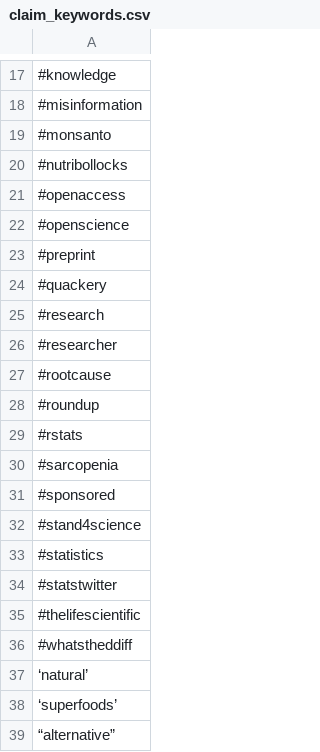
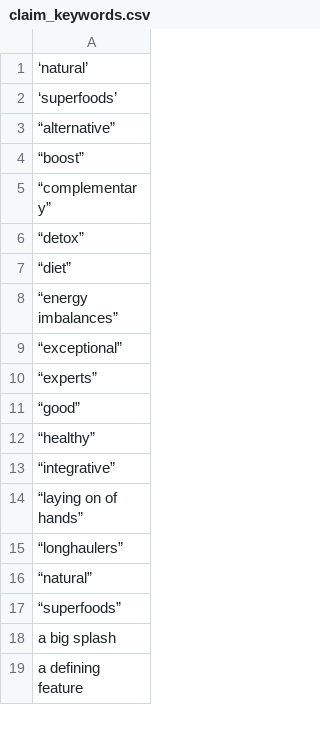
Before and after one commit to fusionprogguy/twitter_health_disinfo, a CSV file: claim_keywords.csv, drawn as a sheet; only a part is shown, gaps mark what is left out; the shorter side is filled out with more unchanged rows; removed rows and columns are numbered as before the commit, all else as after; the diff covers the shown part only; the diff names each change by its address in the sheet, - before the commit and + after, or states it on an @@ line.

Commit message:
Add files via upload
Updated keywords, added new columns with keyword strings to tweet csv file

```diff
--- a/claim_keywords.csv
+++ b/claim_keywords.csv
-row 17: #knowledge
-row 18: #misinformation
-row 19: #monsanto
-row 20: #nutribollocks
-row 21: #openaccess
-row 22: #openscience
-row 23: #preprint
-row 24: #quackery
-row 25: #research
-row 26: #researcher
-row 27: #rootcause
-row 28: #roundup
-row 29: #rstats
-row 30: #sarcopenia
-row 31: #sponsored
-row 32: #stand4science
-row 33: #statistics
-row 34: #statstwitter
-row 35: #thelifescientific
-row 36: #whatstheddiff
```
Also changed, not shown: 152 added rows, 18 removed rows and 2 edited cells elsewhere in this file, medical_keywords.csv, nutrition_keywords.csv, 1 other file.
